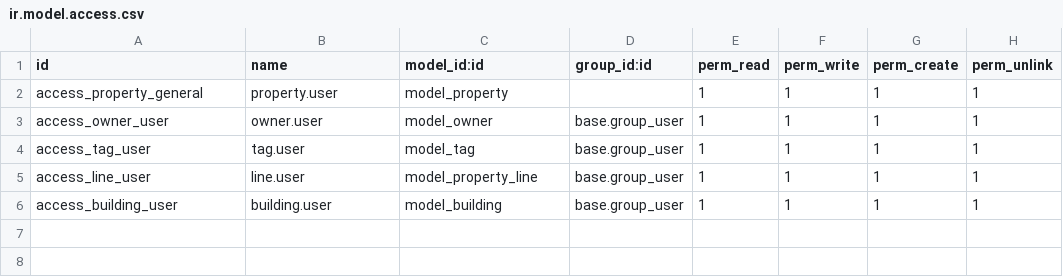
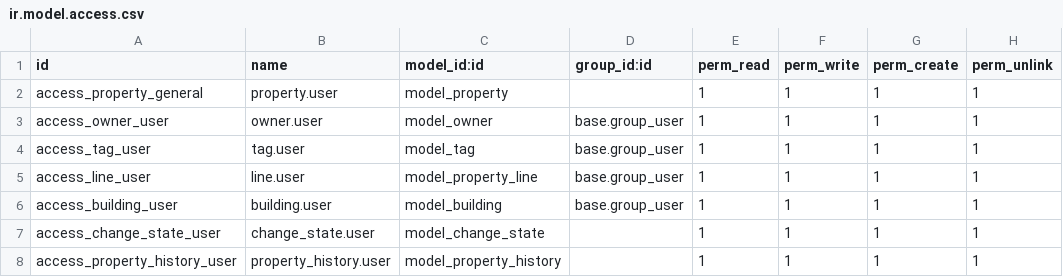
Before and after one commit to jihad696/Odoo, a CSV file: app_one/security/ir.model.access.csv, drawn as a sheet.

```diff
--- a/app_one/security/ir.model.access.csv
+++ b/app_one/security/ir.model.access.csv
@@ -6 +6,3 @@ access_line_user,line.user,model_property_line,base.group_user,1,1,1,1
 access_building_user,building.user,model_building,base.group_user,1,1,1,1
+access_change_state_user,change_state.user,model_change_state,,1,1,1,1
+access_property_history_user,property_history.user,model_property_history,,1,1,1,1
```
Also changed, not shown: learning_app/security/ir.model.access.csv, 43 other files.
